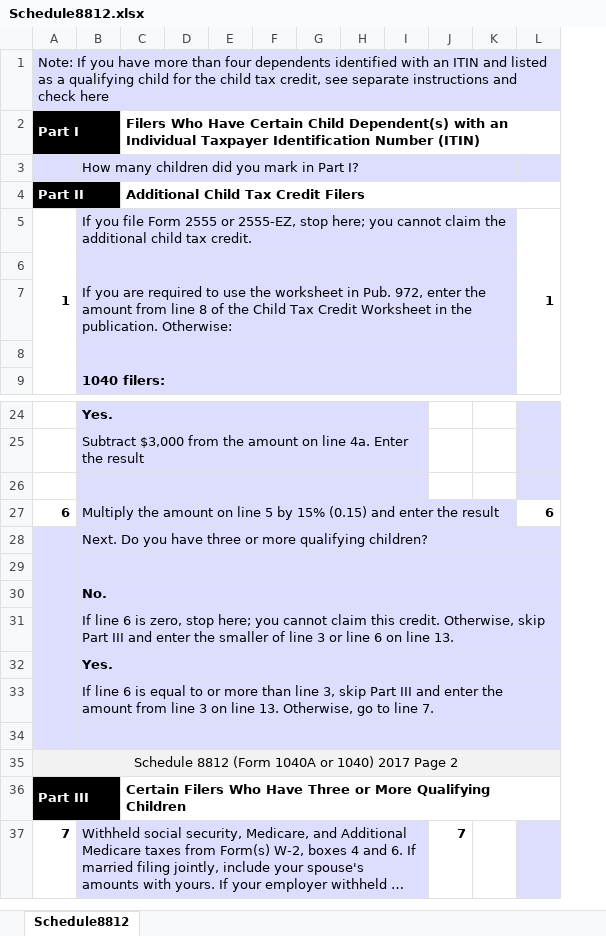
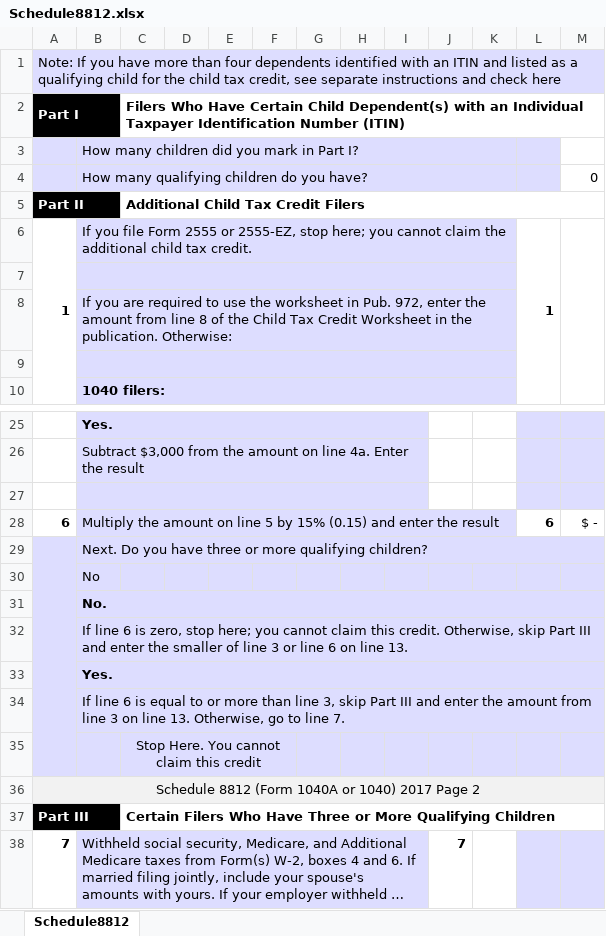
Before and after one commit to ewcole/tax_worksheets, an Excel workbook: Federal/Schedule8812.xlsx, sheet Schedule8812, drawn as a sheet; only a part is shown, gaps mark what is left out; long unchanged cells end in …; values as stored, in another font and other column widths than the file's, no borders; removed rows and columns are numbered as before the commit, all else as after; the diff names each change by its address in the sheet, - before the commit and + after, or states it on an @@ line.

Commit message:
Add code to Federal/Schedule8812.xlsx

```diff
--- a/Federal/Schedule8812.xlsx (sheet Schedule8812)
+++ b/Federal/Schedule8812.xlsx (sheet Schedule8812)
-column K, empty
+column K, empty
+column M, row 28: $ -
+row 4:  | How many qualifying children do you have? |  |  |  |  |  |  |  |  |  |  | 0
-B30: (empty)
+B30: No
-B29:L29 merged
-B34:L34 merged
-C35: (empty)
+C35: Stop Here. You cannot claim this credit
+C35:F35 merged
```
